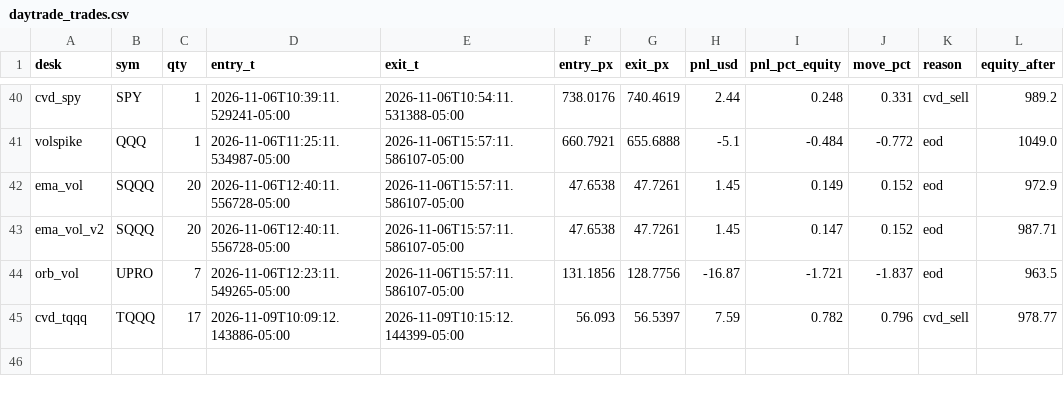
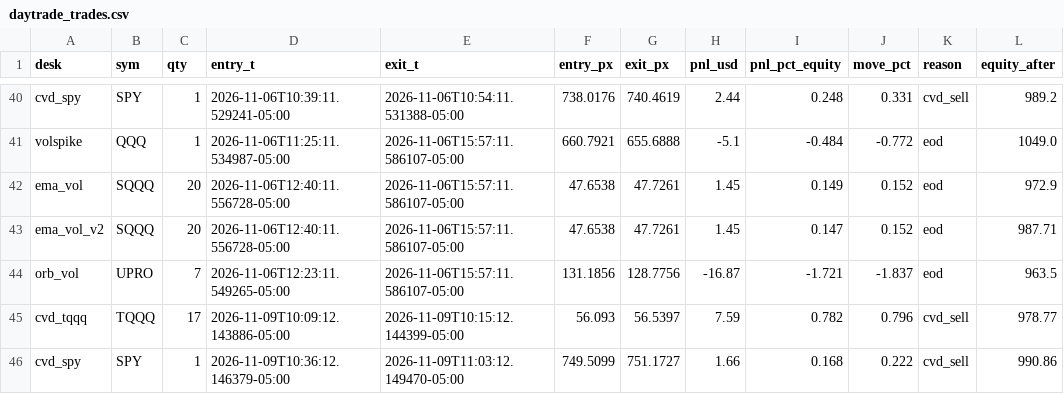
Before and after one commit to vivekgomathinayagam-ux/Trading-lab, a CSV file: ledger/daytrade_trades.csv, drawn as a sheet; only a part is shown, gaps mark what is left out; the diff names each change by its address in the sheet, - before the commit and + after, or states it on an @@ line.

Commit message:
snapshot 2026-11-09T11:15-05:00

```diff
--- a/ledger/daytrade_trades.csv
+++ b/ledger/daytrade_trades.csv
+row 46: cvd_spy | SPY | 1 | 2026-11-09T10:36:12.146379-05:00 | 2026-11-09T11:03:12.149470-05:00 | 749.5099 | 751.1727 | 1.66 | 0.168 | 0.222 | cvd_sell | 990.86
```
